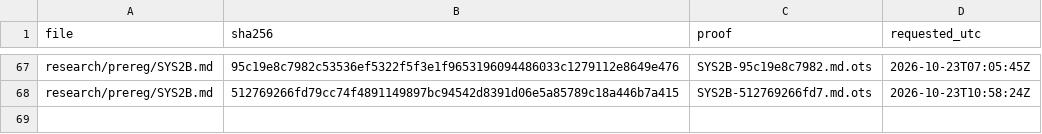
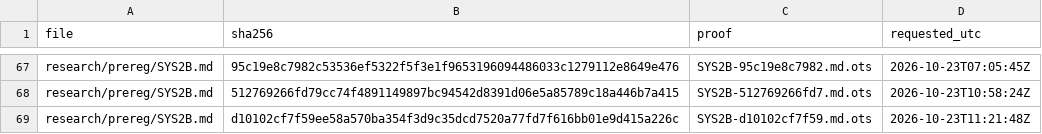
Before and after one commit to amit8f/edge-lab-public, a CSV file: timestamps/MANIFEST.csv, drawn as a sheet; only a part is shown, gaps mark what is left out; the diff names each change by its address in the sheet, - before the commit and + after, or states it on an @@ line.

```diff
--- a/timestamps/MANIFEST.csv
+++ b/timestamps/MANIFEST.csv
+row 69: research/prereg/SYS2B.md | d10102cf7f59ee58a570ba354f3d9c35dcd7520a77fd7f616bb01e9d415a226c | SYS2B-d10102cf7f59.md.ots | 2026-10-23T11:21:48Z
```
Also changed, not shown: 1 other file.
